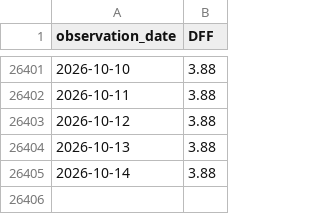
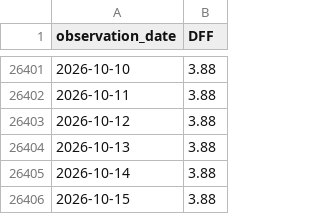
Before and after one commit to nathancouturier/iron-ore-china-arbitrage, a CSV file: data/raw/fred/DFF.csv, drawn as a sheet; only a part is shown, gaps mark what is left out; the diff names each change by its address in the sheet, - before the commit and + after, or states it on an @@ line.

```diff
--- a/data/raw/fred/DFF.csv
+++ b/data/raw/fred/DFF.csv
+row 26406: 2026-10-15 | 3.88
```
Also changed, not shown: data/derived/futures_mill_daily.csv, data/derived/import_margin_daily.csv, 13 other files.
